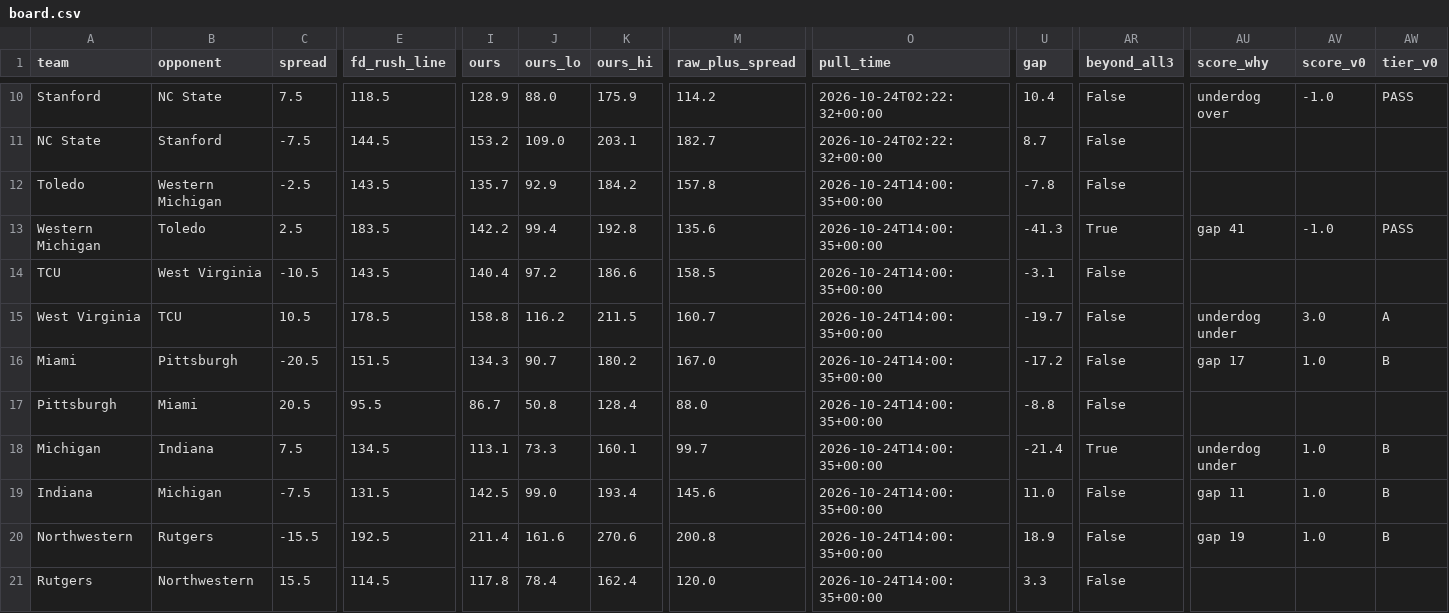
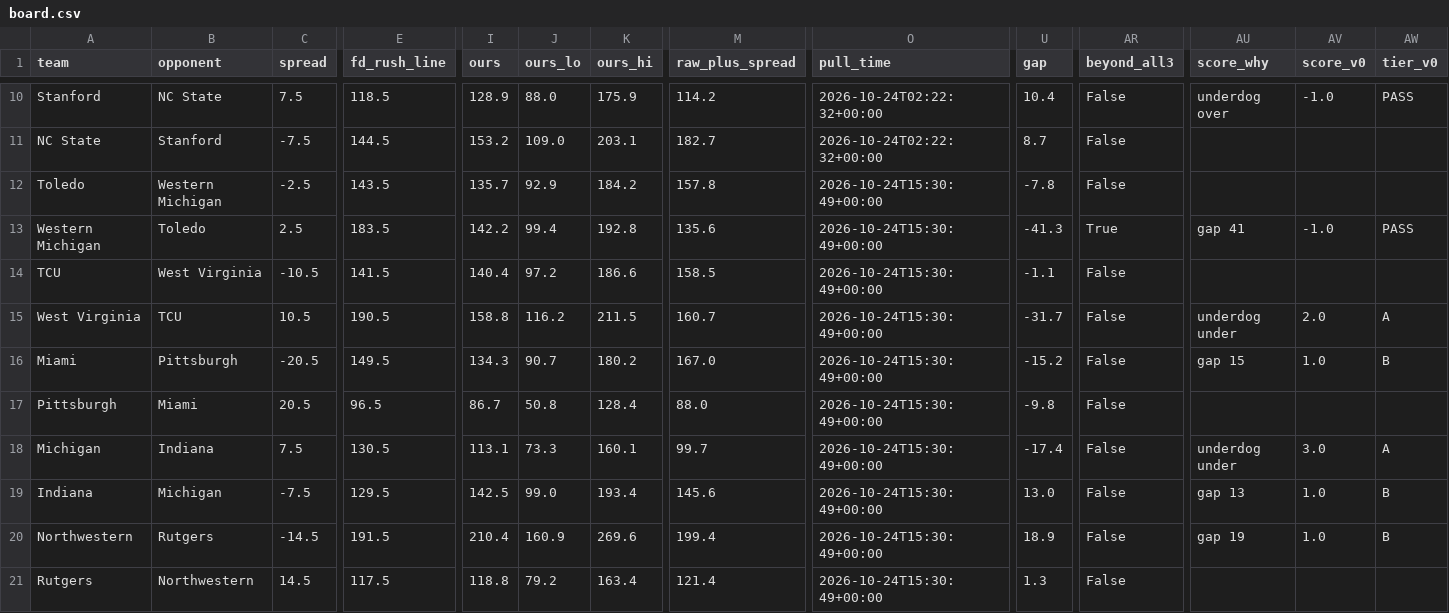
Before and after one commit to bradyt3321/cfb-yardage-dashboard, a CSV file: data/board.csv, drawn as a sheet; only a part is shown, gaps mark what is left out; the diff covers the shown part only; the diff names each change by its address in the sheet, - before the commit and + after, or states it on an @@ line.

```diff
--- a/data/board.csv
+++ b/data/board.csv
-O12:O21 (pull_time): 2026-10-24T14:00:35+00:00
+O12:O21 (pull_time): 2026-10-24T15:30:49+00:00
-E14 (fd_rush_line): 143.5
+E14 (fd_rush_line): 141.5
-U14 (gap): -3.1
+U14 (gap): -1.1
-E15 (fd_rush_line): 178.5
+E15 (fd_rush_line): 190.5
-U15 (gap): -19.7
+U15 (gap): -31.7
-AV15 (score_v0): 3.0
+AV15 (score_v0): 2.0
-E16 (fd_rush_line): 151.5
+E16 (fd_rush_line): 149.5
-U16 (gap): -17.2
+U16 (gap): -15.2
-AU16 (score_why): gap 17
+AU16 (score_why): gap 15
-E17 (fd_rush_line): 95.5
+E17 (fd_rush_line): 96.5
-U17 (gap): -8.8
+U17 (gap): -9.8
-E18 (fd_rush_line): 134.5
+E18 (fd_rush_line): 130.5
-U18 (gap): -21.4
+U18 (gap): -17.4
-AR18 (beyond_all3): True
+AR18 (beyond_all3): False
-AV18 (score_v0): 1.0
+AV18 (score_v0): 3.0
-AW18 (tier_v0): B
+AW18 (tier_v0): A
-E19 (fd_rush_line): 131.5
+E19 (fd_rush_line): 129.5
-U19 (gap): 11.0
+U19 (gap): 13.0
-AU19 (score_why): gap 11
+AU19 (score_why): gap 13
-C20 (spread): -15.5
+C20 (spread): -14.5
-E20 (fd_rush_line): 192.5
+E20 (fd_rush_line): 191.5
-I20 (ours): 211.4
+I20 (ours): 210.4
-J20 (ours_lo): 161.6
+J20 (ours_lo): 160.9
-K20 (ours_hi): 270.6
+K20 (ours_hi): 269.6
-M20 (raw_plus_spread): 200.8
+M20 (raw_plus_spread): 199.4
-C21 (spread): 15.5
+C21 (spread): 14.5
-E21 (fd_rush_line): 114.5
+E21 (fd_rush_line): 117.5
-I21 (ours): 117.8
+I21 (ours): 118.8
-J21 (ours_lo): 78.4
+J21 (ours_lo): 79.2
-K21 (ours_hi): 162.4
+K21 (ours_hi): 163.4
-M21 (raw_plus_spread): 120.0
+M21 (raw_plus_spread): 121.4
-U21 (gap): 3.3
+U21 (gap): 1.3
```
Also changed, not shown: 48 edited cells elsewhere in this file, 3 other files.
